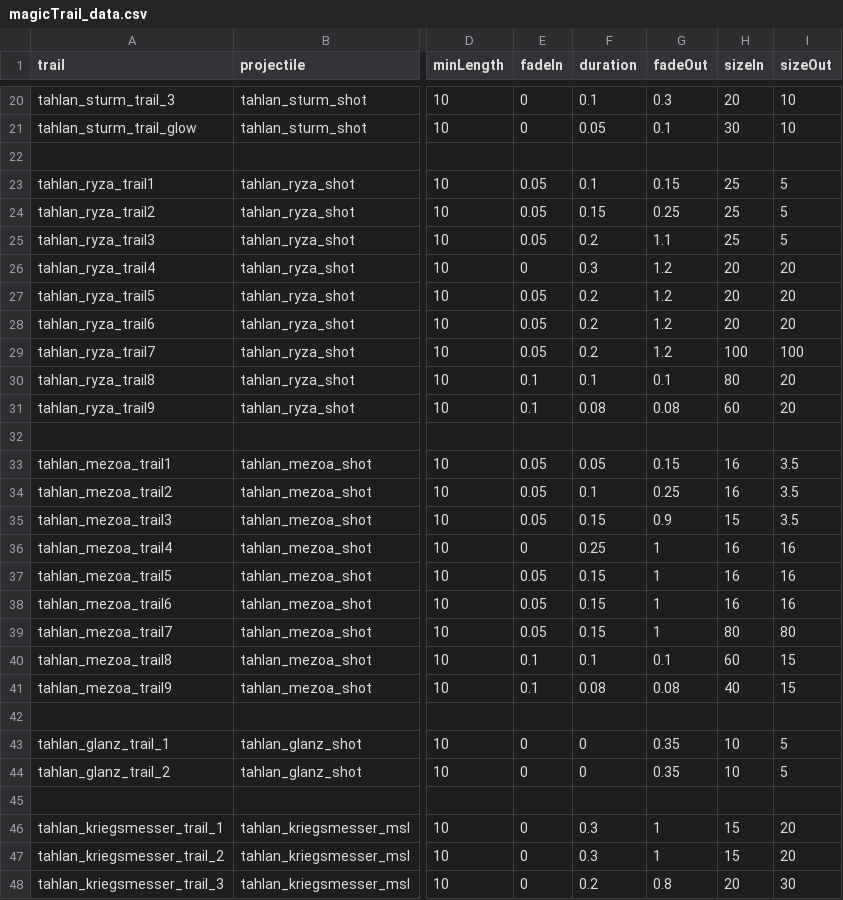
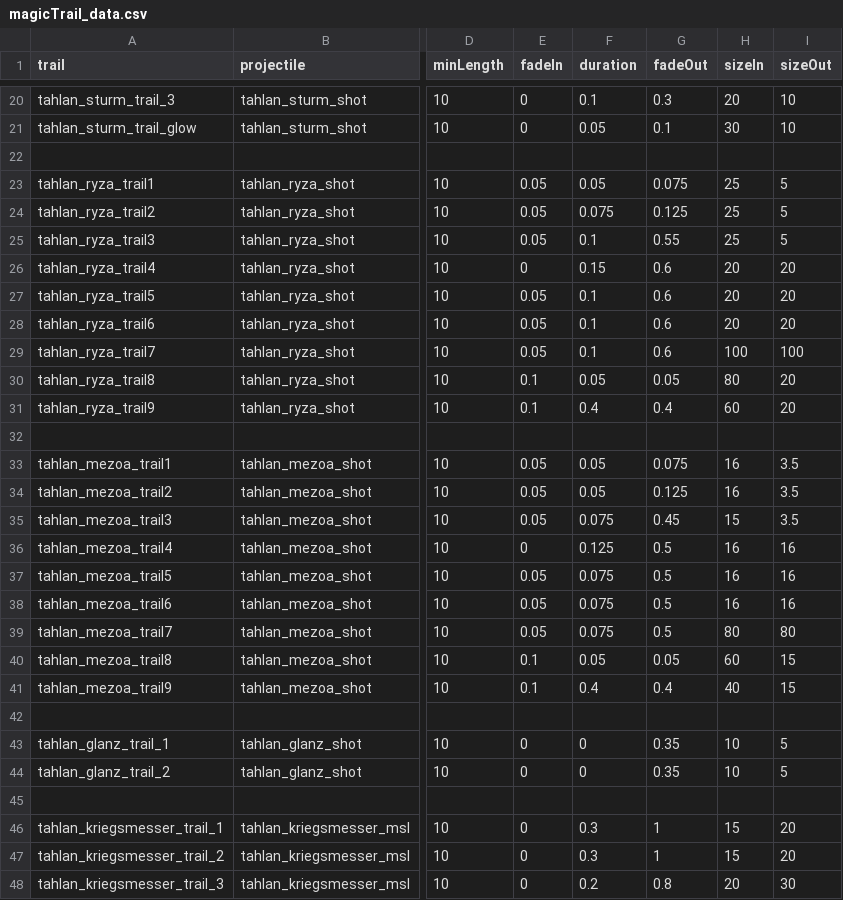
Before and after one commit to niatahl/tahlan-shipworks, a CSV file: data/config/modFiles/magicTrail_data.csv, drawn as a sheet; only a part is shown, gaps mark what is left out; the diff names each change by its address in the sheet, - before the commit and + after, or states it on an @@ line.

```diff
--- a/data/config/modFiles/magicTrail_data.csv
+++ b/data/config/modFiles/magicTrail_data.csv
-F23 (duration): 0.1
+F23 (duration): 0.05
-G23 (fadeOut): 0.15
+G23 (fadeOut): 0.075
-F24 (duration): 0.15
+F24 (duration): 0.075
-G24 (fadeOut): 0.25
+G24 (fadeOut): 0.125
-F25 (duration): 0.2
+F25 (duration): 0.1
-G25 (fadeOut): 1.1
+G25 (fadeOut): 0.55
-F26 (duration): 0.3
+F26 (duration): 0.15
-G26:G29 (fadeOut): 1.2
+G26:G29 (fadeOut): 0.6
-F27:F29 (duration): 0.2
+F27:F29 (duration): 0.1
-F30 (duration): 0.1
+F30 (duration): 0.05
-G30 (fadeOut): 0.1
+G30 (fadeOut): 0.05
-F31 (duration): 0.08
+F31 (duration): 0.4
-G31 (fadeOut): 0.08
+G31 (fadeOut): 0.4
-G33 (fadeOut): 0.15
+G33 (fadeOut): 0.075
-F34 (duration): 0.1
+F34 (duration): 0.05
-G34 (fadeOut): 0.25
+G34 (fadeOut): 0.125
-F35 (duration): 0.15
+F35 (duration): 0.075
-G35 (fadeOut): 0.9
+G35 (fadeOut): 0.45
-F36 (duration): 0.25
+F36 (duration): 0.125
-G36:G39 (fadeOut): 1
+G36:G39 (fadeOut): 0.5
-F37:F39 (duration): 0.15
+F37:F39 (duration): 0.075
-F40 (duration): 0.1
+F40 (duration): 0.05
-G40 (fadeOut): 0.1
+G40 (fadeOut): 0.05
-F41 (duration): 0.08
+F41 (duration): 0.4
-G41 (fadeOut): 0.08
+G41 (fadeOut): 0.4
```
Also changed, not shown: 2 other files.
